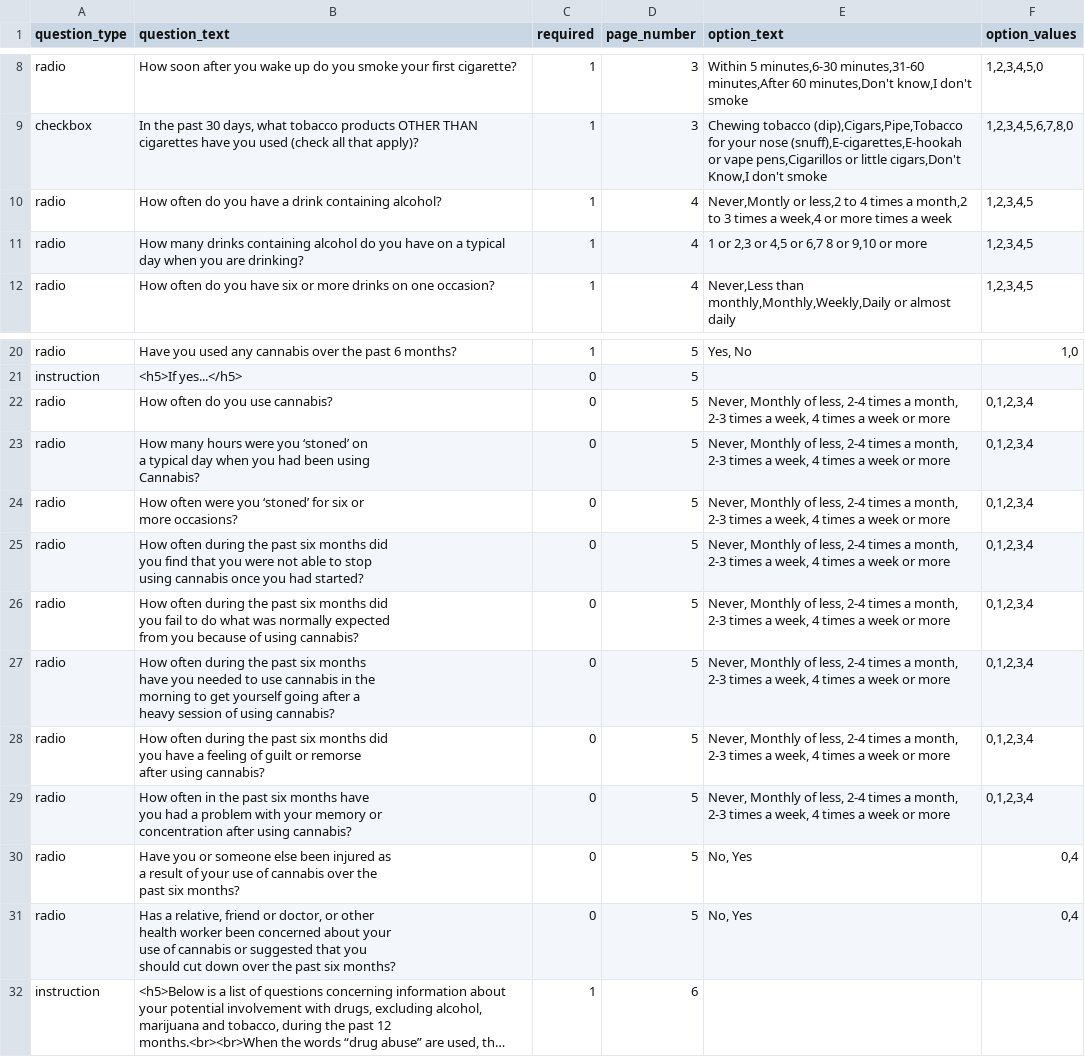
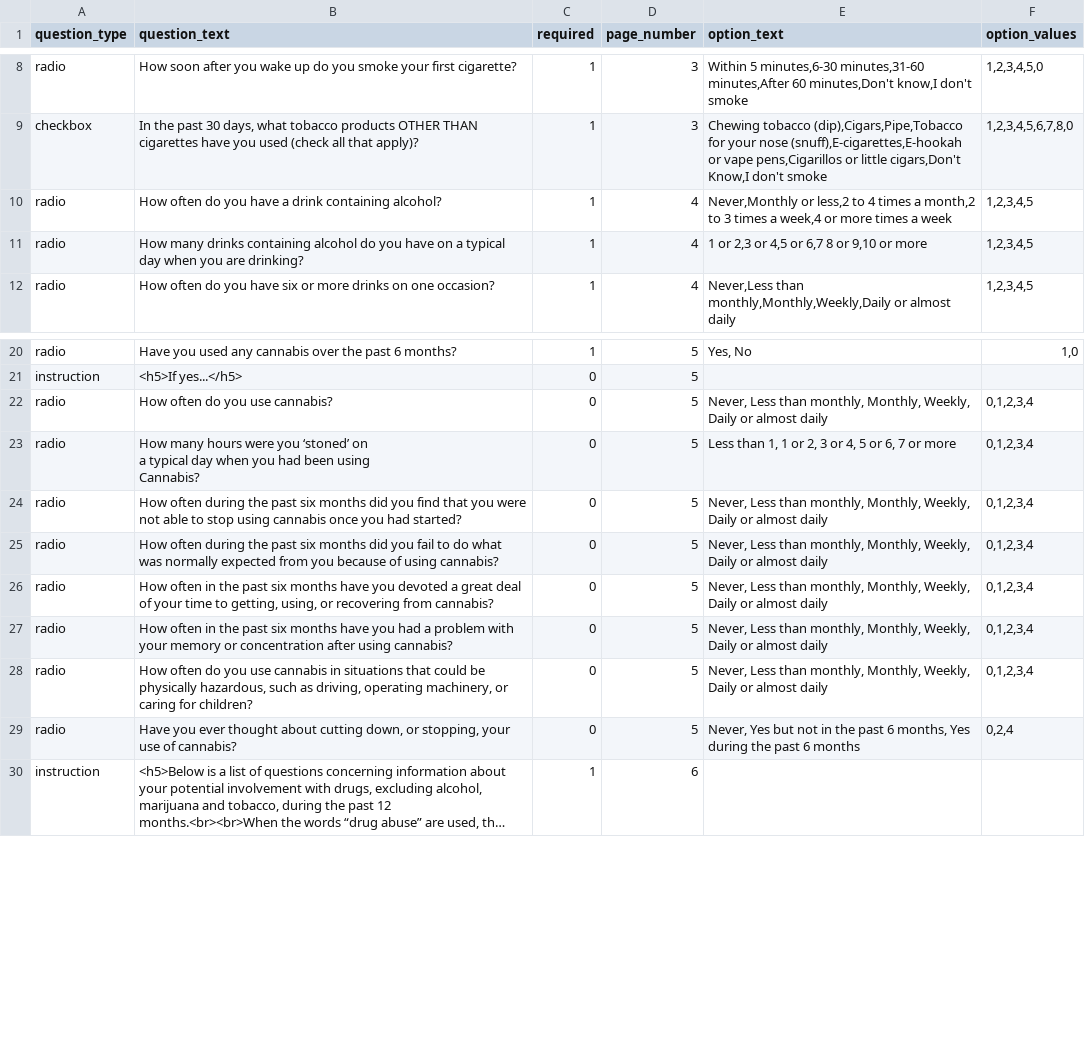
Before and after one commit to expfactory/expfactory-surveys, a TSV file: alcohol_drugs_survey/survey.tsv, drawn as a sheet; only a part is shown, gaps mark what is left out; long unchanged cells end in …; removed rows and columns are numbered as before the commit, all else as after; ↵ is a line break in a cell; the diff names each change by its address in the sheet, - before the commit and + after, or states it on an @@ line.

```diff
--- a/alcohol_drugs_survey/survey.tsv
+++ b/alcohol_drugs_survey/survey.tsv
-E10 (option_text): Never,Montly or less,2…
+E10 (option_text): Never,Monthly or less,2…
-E22 (option_text): Never, Monthly of less, 2-4 times a month, 2-3 times a week, 4 times a week or more
+E22 (option_text): Never, Less than monthly, Monthly, Weekly, Daily or almost daily
-E23 (option_text): Never, Monthly of less, 2-4 times a month, 2-3 times a week, 4 times a week or more
+E23 (option_text): Less than 1, 1 or 2, 3 or 4, 5 or 6, 7 or more
-row 24: radio | How often were you ‘stoned’ for six or ↵ more occasions? | 0 | 5 | Never, Monthly of less, 2-4 times a month, 2-3 times a week, 4 times a week or more | 0,1,2,3,4
-B24 (question_text): …had started?
+B24 (question_text): …had started?
-E24:E28 (option_text): Never, Monthly of less, 2-4 times a month, 2-3 times a week, 4 times a week or more
+E24:E28 (option_text): Never, Less than monthly, Monthly, Weekly, Daily or almost daily
-B25 (question_text): …using cannabis?
+B25 (question_text): …using cannabis?
-B26 (question_text): How often during the past six months ↵ have you needed to use cannabis in the ↵ morning to get yourself going after a ↵ heavy session of using cannabis?
+B26 (question_text): How often in the past six months have you devoted a great deal of your time to getting, using, or recovering from cannabis?
-B27 (question_text): How often during the past six months did ↵ you have a feeling of guilt or remorse ↵ after using…
+B27 (question_text): How often in the past six months have you had a problem with your memory or concentration after using…
-B28 (question_text): How often in the past six months have ↵ you had a problem with your memory or ↵ concentration after using cannabis?
+B28 (question_text): How often do you use cannabis in situations that could be physically hazardous, such as driving, operating machinery, or caring for children?
-B29 (question_text): Have you or someone else been injured as ↵ a result of your use of cannabis over the ↵ past six months?
+B29 (question_text): Have you ever thought about cutting down, or stopping, your use of cannabis?
-E29 (option_text): No, Yes
+E29 (option_text): Never, Yes but not in the past 6 months, Yes during the past 6 months
-F29 (option_values): 0,4
+F29 (option_values): 0,2,4
-row 31: radio | Has a relative, friend or doctor, or other ↵ health worker been concerned about your ↵ use of cannabis or suggested that you ↵ should cut down over the past six months? | 0 | 5 | No, Yes | 0,4
```
Also changed, not shown: 2 other files.
